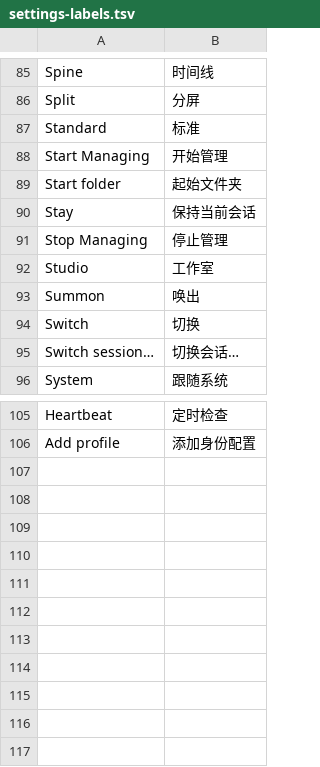
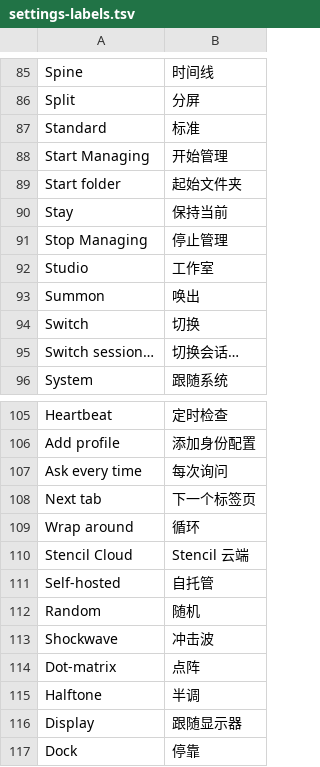
Before and after one commit to losewayy/tern-zh-cn, a TSV file: settings-labels.tsv, drawn as a sheet; only a part is shown, gaps mark what is left out.

```diff
--- a/settings-labels.tsv
+++ b/settings-labels.tsv
@@ -89,3 +89,3 @@ Start Managing	开始管理
 Start folder	起始文件夹
-Stay	保持当前会话
+Stay	保持当前
 Stop Managing	停止管理
@@ -106 +106,12 @@ Heartbeat	定时检查
 Add profile	添加身份配置
+Ask every time	每次询问
+Next tab	下一个标签页
+Wrap around	循环
+Stencil Cloud	Stencil 云端
+Self-hosted	自托管
+Random	随机
+Shockwave	冲击波
+Dot-matrix	点阵
+Halftone	半调
+Display	跟随显示器
+Dock	停靠
```
Also changed, not shown: settings-controls.tsv, ui-labels.tsv, 27 other files.
